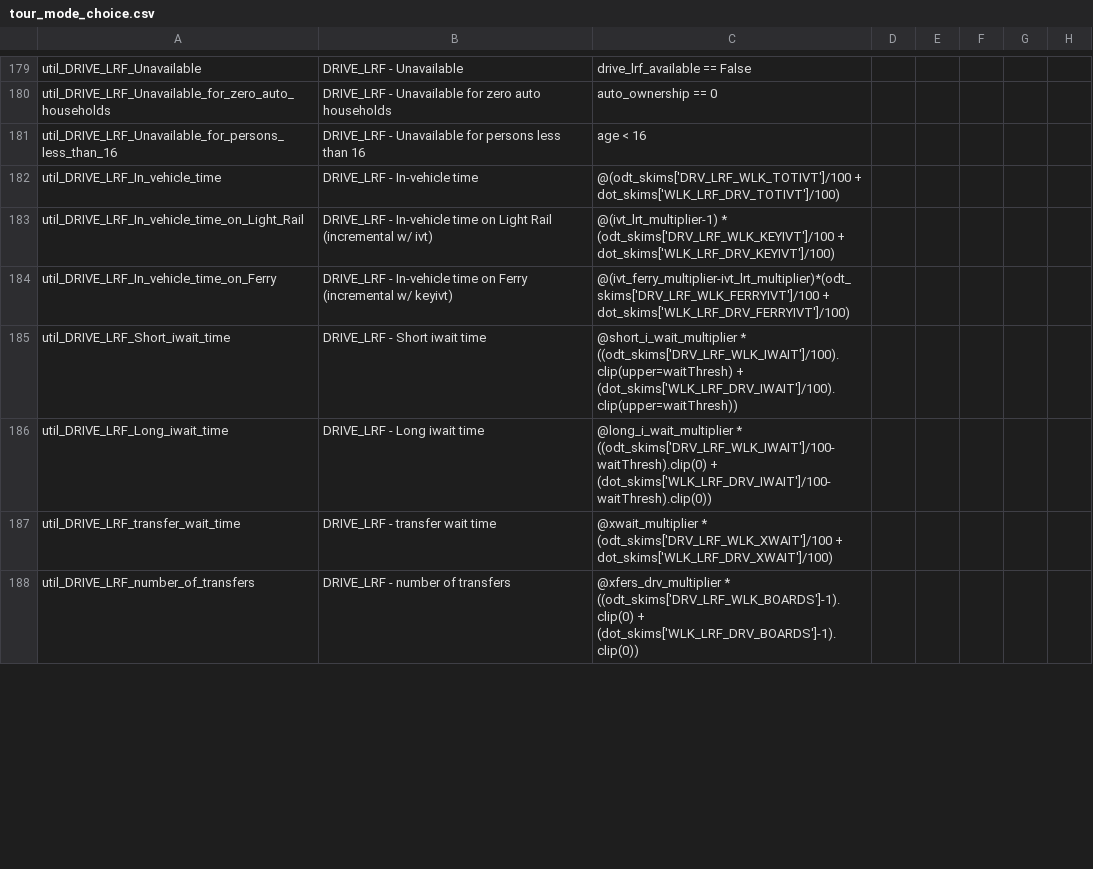
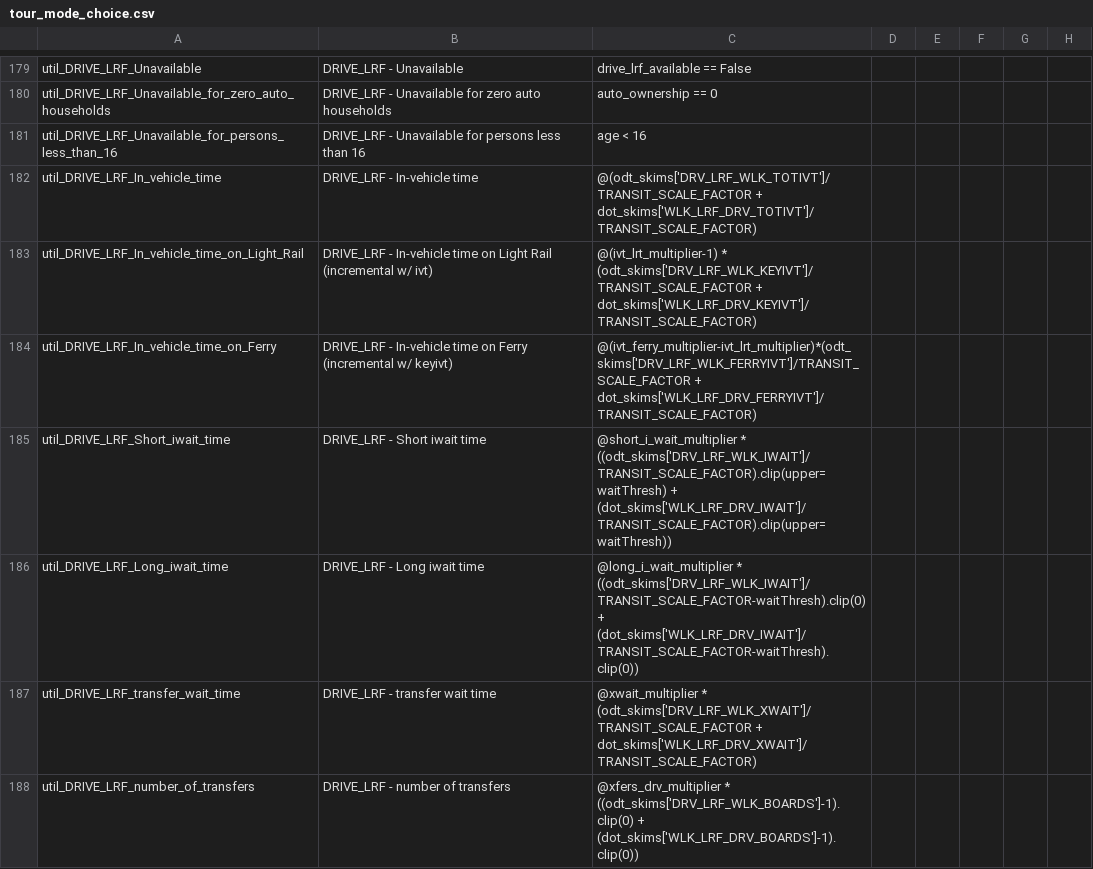
Before and after one commit to psrc/psrc_activitysim, a CSV file: configs/tour_mode_choice.csv, drawn as a sheet; only a part is shown, gaps mark what is left out; the diff covers the shown part only; the diff names each change by its address in the sheet, - before the commit and + after, or states it on an @@ line.

Commit message:
Replace transit /100 with global constant

```diff
--- a/configs/tour_mode_choice.csv
+++ b/configs/tour_mode_choice.csv
-C182: @(odt_skims['DRV_LRF_WLK_TOTIVT']/100 + dot_skims['WLK_LRF_DRV_TOTIVT']/100)
+C182: @(odt_skims['DRV_LRF_WLK_TOTIVT']/TRANSIT_SCALE_FACTOR + dot_skims['WLK_LRF_DRV_TOTIVT']/TRANSIT_SCALE_FACTOR)
-C183: @(ivt_lrt_multiplier-1) * (odt_skims['DRV_LRF_WLK_KEYIVT']/100 + dot_skims['WLK_LRF_DRV_KEYIVT']/100)
+C183: @(ivt_lrt_multiplier-1) * (odt_skims['DRV_LRF_WLK_KEYIVT']/TRANSIT_SCALE_FACTOR + dot_skims['WLK_LRF_DRV_KEYIVT']/TRANSIT_SCALE_FACTOR)
-C184: @(ivt_ferry_multiplier-ivt_lrt_multiplier)*(odt_skims['DRV_LRF_WLK_FERRYIVT']/100 + dot_skims['WLK_LRF_DRV_FERRYIVT']/100)
+C184: @(ivt_ferry_multiplier-ivt_lrt_multiplier)*(odt_skims['DRV_LRF_WLK_FERRYIVT']/TRANSIT_SCALE_FACTOR + dot_skims['WLK_LRF_DRV_FERRYIVT']/TRANSIT_SCALE_FACTOR)
-C185: @short_i_wait_multiplier * ((odt_skims['DRV_LRF_WLK_IWAIT']/100).clip(upper=waitThresh) + (dot_skims['WLK_LRF_DRV_IWAIT']/100).clip(upper=waitThresh))
+C185: @short_i_wait_multiplier * ((odt_skims['DRV_LRF_WLK_IWAIT']/TRANSIT_SCALE_FACTOR).clip(upper=waitThresh) + (dot_skims['WLK_LRF_DRV_IWAIT']/TRANSIT_SCALE_FACTOR).clip(upper=waitThresh))
-C186: @long_i_wait_multiplier * ((odt_skims['DRV_LRF_WLK_IWAIT']/100-waitThresh).clip(0) + (dot_skims['WLK_LRF_DRV_IWAIT']/100-waitThresh).clip(0))
+C186: @long_i_wait_multiplier * ((odt_skims['DRV_LRF_WLK_IWAIT']/TRANSIT_SCALE_FACTOR-waitThresh).clip(0) + (dot_skims['WLK_LRF_DRV_IWAIT']/TRANSIT_SCALE_FACTOR-waitThresh).clip(0))
-C187: @xwait_multiplier * (odt_skims['DRV_LRF_WLK_XWAIT']/100 + dot_skims['WLK_LRF_DRV_XWAIT']/100)
+C187: @xwait_multiplier * (odt_skims['DRV_LRF_WLK_XWAIT']/TRANSIT_SCALE_FACTOR + dot_skims['WLK_LRF_DRV_XWAIT']/TRANSIT_SCALE_FACTOR)
```
Also changed, not shown: 69 edited cells elsewhere in this file, configs/accessibility.csv, configs/annotate_persons_workplace.csv, 4 other files.
